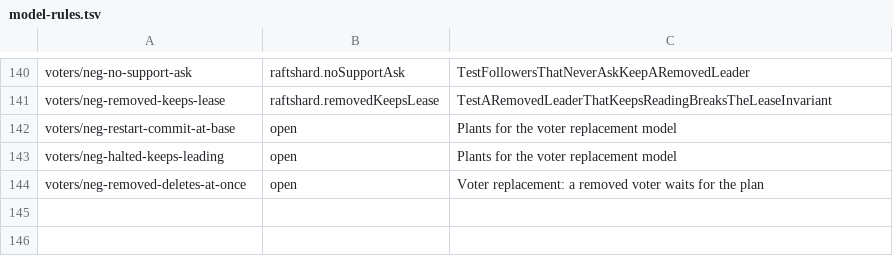
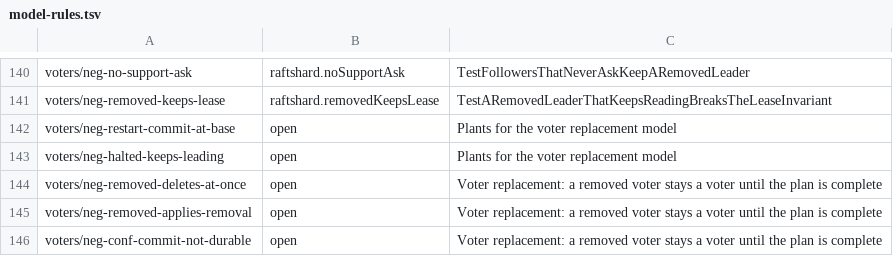
Before and after one commit to nvcnvn/rock-solid, a TSV file: scripts/model-rules.tsv, drawn as a sheet; only a part is shown, gaps mark what is left out.

```diff
--- a/scripts/model-rules.tsv
+++ b/scripts/model-rules.tsv
@@ -143,2 +143,4 @@ voters/neg-restart-commit-at-base	open	Plants for the voter replacement model
 voters/neg-halted-keeps-leading	open	Plants for the voter replacement model
-voters/neg-removed-deletes-at-once	open	Voter replacement: a removed voter waits for the plan
+voters/neg-removed-deletes-at-once	open	Voter replacement: a removed voter stays a voter until the plan is complete
+voters/neg-removed-applies-removal	open	Voter replacement: a removed voter stays a voter until the plan is complete
+voters/neg-conf-commit-not-durable	open	Voter replacement: a removed voter stays a voter until the plan is complete
```
Also changed, not shown: 3 other files.
